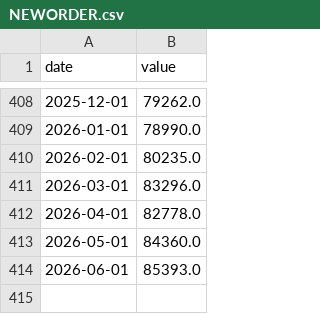
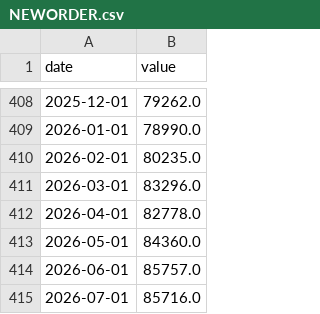
Before and after one commit to cindy19920216/APP, a CSV file: index-data/NEWORDER.csv, drawn as a sheet; only a part is shown, gaps mark what is left out.

```diff
--- a/index-data/NEWORDER.csv
+++ b/index-data/NEWORDER.csv
@@ -413,2 +413,3 @@ date,value
 2026-05-01,84360.0
-2026-06-01,85393.0
+2026-06-01,85757.0
+2026-07-01,85716.0
```
Also changed, not shown: index-data/ICSA.csv, index-data/M2SL.csv, 5 other files.
